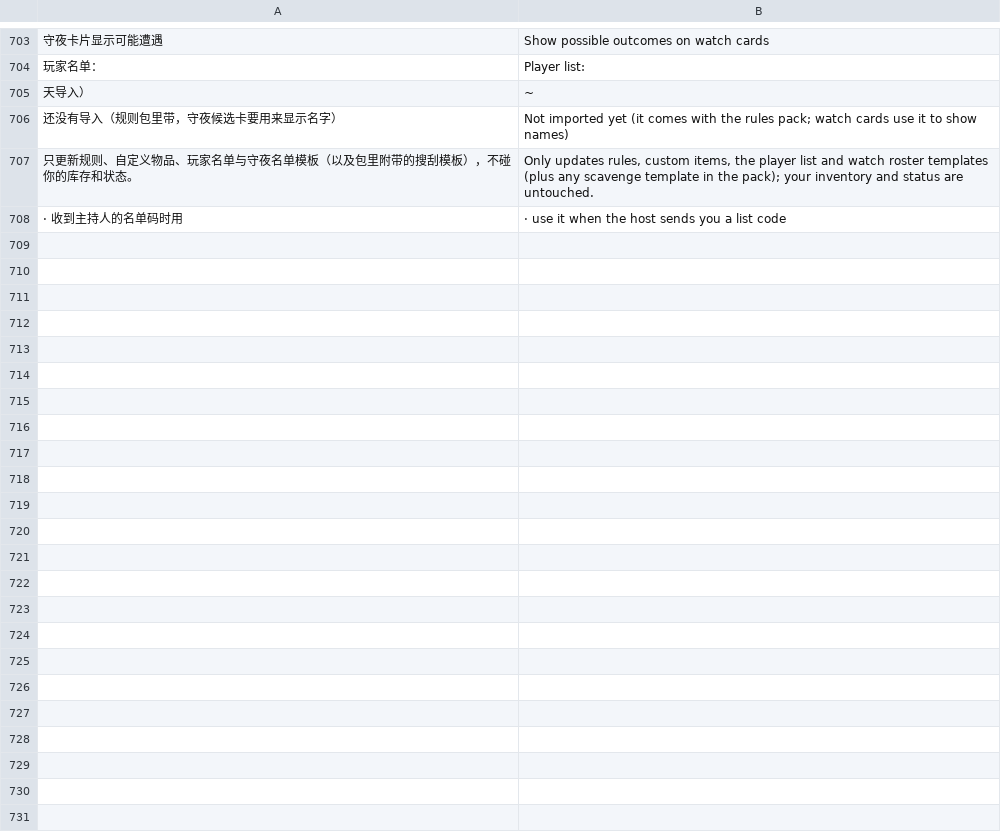
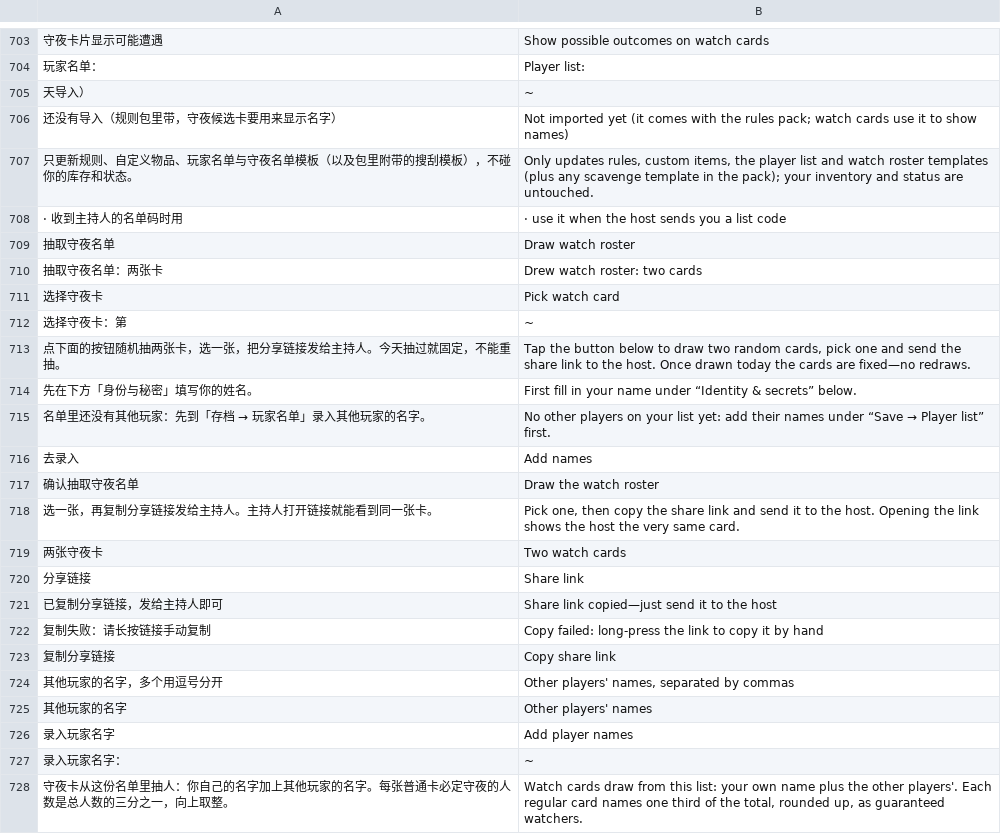
Before and after one commit to AustenXiyue/rapid_demo_testing, a TSV file: shelter/src/shared/i18n/player.tsv, drawn as a sheet; only a part is shown, gaps mark what is left out; the diff covers the shown part only; the diff names each change by its address in the sheet, - before the commit and + after, or states it on an @@ line.

```diff
--- a/shelter/src/shared/i18n/player.tsv
+++ b/shelter/src/shared/i18n/player.tsv
+row 709: 抽取守夜名单 | Draw watch roster
+row 710: 抽取守夜名单：两张卡 | Drew watch roster: two cards
+row 711: 选择守夜卡 | Pick watch card
+row 712: 选择守夜卡：第 | ~
+row 713: 点下面的按钮随机抽两张卡，选一张，把分享链接发给主持人。今天抽过就固定，不能重抽。 | Tap the button below to draw two random cards, pick one and send the share link to the host. Once drawn today the cards are fixed—no redraws.
+row 714: 先在下方「身份与秘密」填写你的姓名。 | First fill in your name under “Identity & secrets” below.
+row 715: 名单里还没有其他玩家：先到「存档 → 玩家名单」录入其他玩家的名字。 | No other players on your list yet: add their names under “Save → Player list” first.
+row 716: 去录入 | Add names
+row 717: 确认抽取守夜名单 | Draw the watch roster
+row 718: 选一张，再复制分享链接发给主持人。主持人打开链接就能看到同一张卡。 | Pick one, then copy the share link and send it to the host. Opening the link shows the host the very same card.
+row 719: 两张守夜卡 | Two watch cards
+row 720: 分享链接 | Share link
+row 721: 已复制分享链接，发给主持人即可 | Share link copied—just send it to the host
+row 722: 复制失败：请长按链接手动复制 | Copy failed: long-press the link to copy it by hand
+row 723: 复制分享链接 | Copy share link
+row 724: 其他玩家的名字，多个用逗号分开 | Other players' names, separated by commas
+row 725: 其他玩家的名字 | Other players' names
+row 726: 录入玩家名字 | Add player names
+row 727: 录入玩家名字： | ~
+row 728: 守夜卡从这份名单里抽人：你自己的名字加上其他玩家的名字。每张普通卡必定守夜的人数是总人数的三分之一，向上取整。 | Watch cards draw from this list: your own name plus the other players'. Each regular card names one third of the total, rounded up, as guaranteed watchers.
```
Also changed, not shown: 14 added rows and 1 removed row elsewhere in this file, shelter/src/shared/i18n/core.tsv, shelter/src/shared/i18n/host.tsv, 15 other files.
